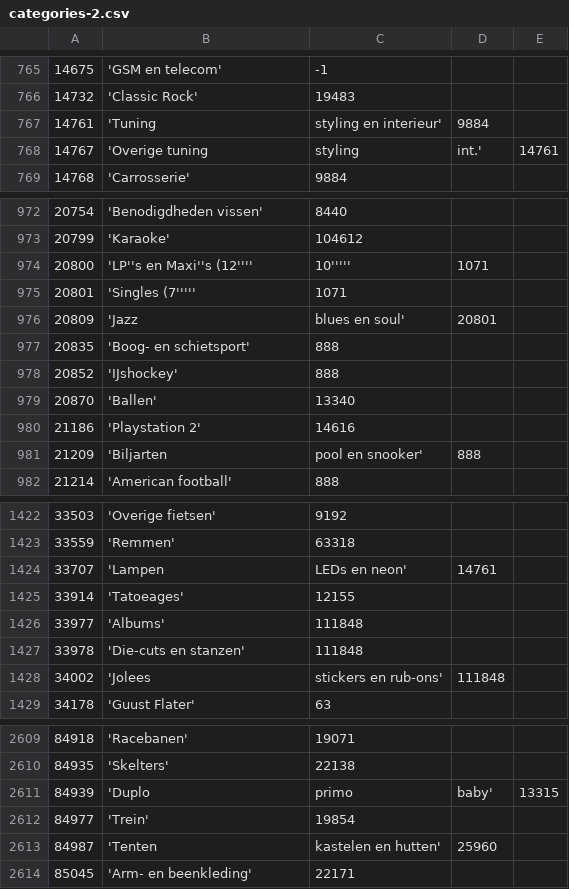
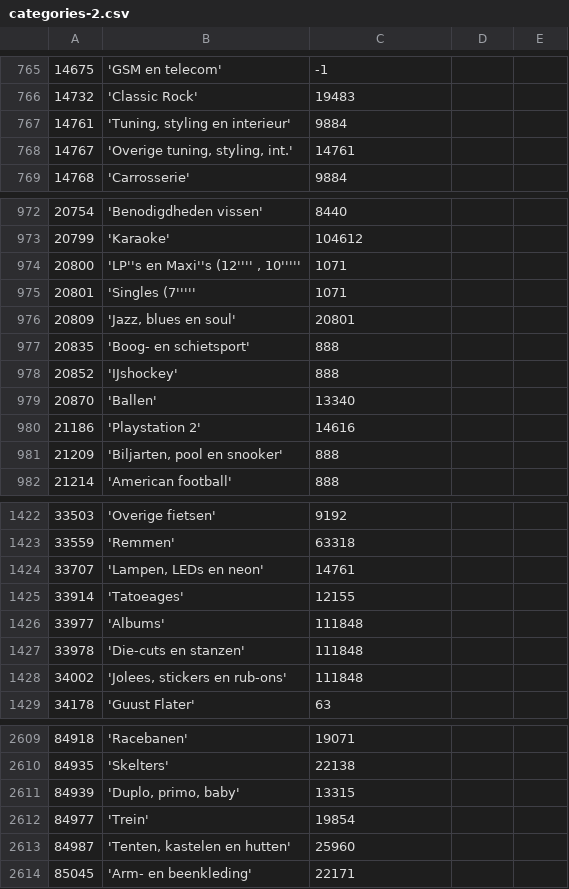
Before and after one commit to spijkermenno/ICA-Project-2018, a CSV file: database/csv/categories-2.csv, drawn as a sheet; only a part is shown, gaps mark what is left out; the diff covers the shown part only.

Commit message:
Fix categories commas

```diff
--- a/database/csv/categories-2.csv
+++ b/database/csv/categories-2.csv
@@ -766,4 +766,4 @@
 14732;'Classic Rock';19483
-14761;'Tuning; styling en interieur';9884
-14767;'Overige tuning; styling; int.';14761
+14761;'Tuning, styling en interieur';9884
+14767;'Overige tuning, styling, int.';14761
 14768;'Carrosserie';9884
@@ -973,5 +973,5 @@
 20799;'Karaoke';104612
-20800;'LP''s en Maxi''s (12'''' ; 10''''';1071
+20800;'LP''s en Maxi''s (12'''' , 10''''';1071
 20801;'Singles (7''''';1071
-20809;'Jazz; blues en soul';20801
+20809;'Jazz, blues en soul';20801
 20835;'Boog- en schietsport';888
@@ -980,3 +980,3 @@
 21186;'Playstation 2';14616
-21209;'Biljarten; pool en snooker';888
+21209;'Biljarten, pool en snooker';888
 21214;'American football';888
@@ -1423,3 +1423,3 @@
 33559;'Remmen';63318
-33707;'Lampen; LEDs en neon';14761
+33707;'Lampen, LEDs en neon';14761
 33914;'Tatoeages';12155
@@ -1427,3 +1427,3 @@
 33978;'Die-cuts en stanzen';111848
-34002;'Jolees; stickers en rub-ons';111848
+34002;'Jolees, stickers en rub-ons';111848
 34178;'Guust Flater';63
@@ -2610,5 +2610,5 @@
 84935;'Skelters';22138
-84939;'Duplo; primo; baby';13315
+84939;'Duplo, primo, baby';13315
 84977;'Trein';19854
-84987;'Tenten; kastelen en hutten';25960
+84987;'Tenten, kastelen en hutten';25960
 85045;'Arm- en beenkleding';22171
```
Also changed, not shown: 144 edited cells elsewhere in this file.
